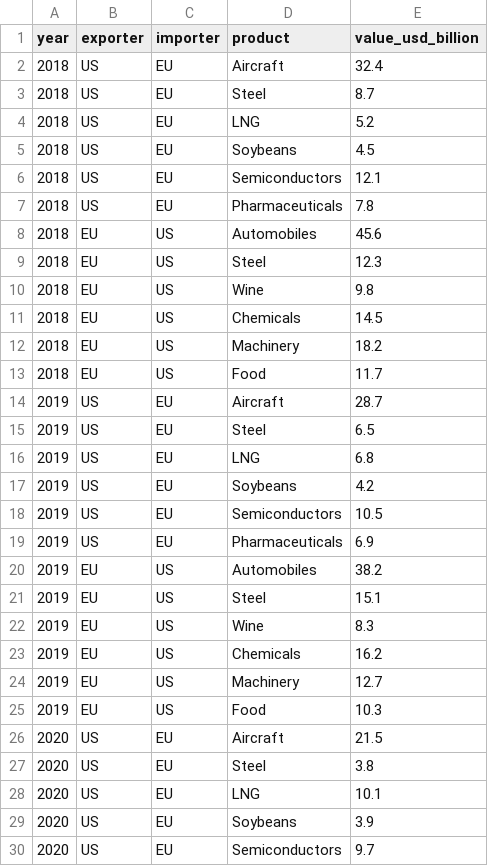
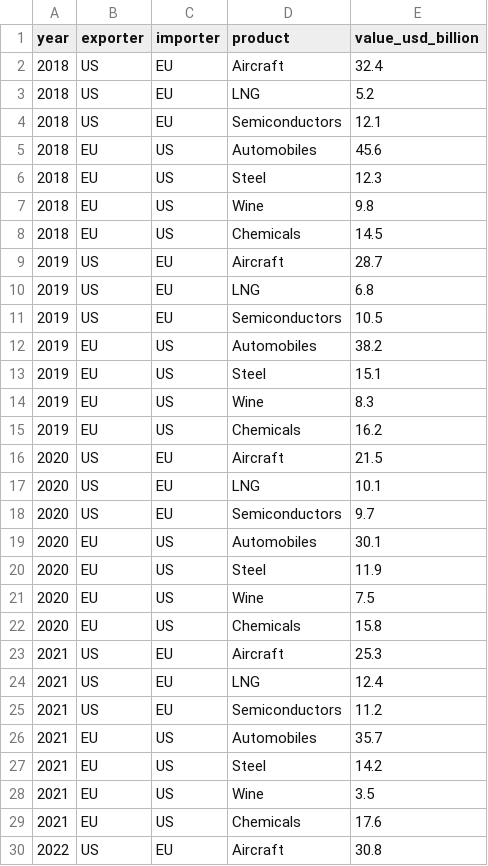
Before and after one commit to henryshan30/Dashboard-of-Modern-Trade-Wars, a CSV file: data/us-eu/trade_volumes.csv, drawn as a sheet; only a part is shown; the shorter side is filled out with more unchanged rows; the diff covers the shown part only.

Commit message:
Update trade_volumes.csv

```diff
--- a/data/us-eu/trade_volumes.csv
+++ b/data/us-eu/trade_volumes.csv
@@ -2,7 +2,4 @@ year,exporter,importer,product,value_usd_billion
 2018,US,EU,Aircraft,32.4
-2018,US,EU,Steel,8.7
 2018,US,EU,LNG,5.2
-2018,US,EU,Soybeans,4.5
 2018,US,EU,Semiconductors,12.1
-2018,US,EU,Pharmaceuticals,7.8
 2018,EU,US,Automobiles,45.6
@@ -11,10 +8,5 @@ year,exporter,importer,product,value_usd_billion
 2018,EU,US,Chemicals,14.5
-2018,EU,US,Machinery,18.2
-2018,EU,US,Food,11.7
 2019,US,EU,Aircraft,28.7
-2019,US,EU,Steel,6.5
 2019,US,EU,LNG,6.8
-2019,US,EU,Soybeans,4.2
 2019,US,EU,Semiconductors,10.5
-2019,US,EU,Pharmaceuticals,6.9
 2019,EU,US,Automobiles,38.2
@@ -23,8 +15,4 @@ year,exporter,importer,product,value_usd_billion
 2019,EU,US,Chemicals,16.2
-2019,EU,US,Machinery,12.7
-2019,EU,US,Food,10.3
 2020,US,EU,Aircraft,21.5
-2020,US,EU,Steel,3.8
 2020,US,EU,LNG,10.1
-2020,US,EU,Soybeans,3.9
 2020,US,EU,Semiconductors,9.7
```
Also changed, not shown: 21 removed rows elsewhere in this file.
